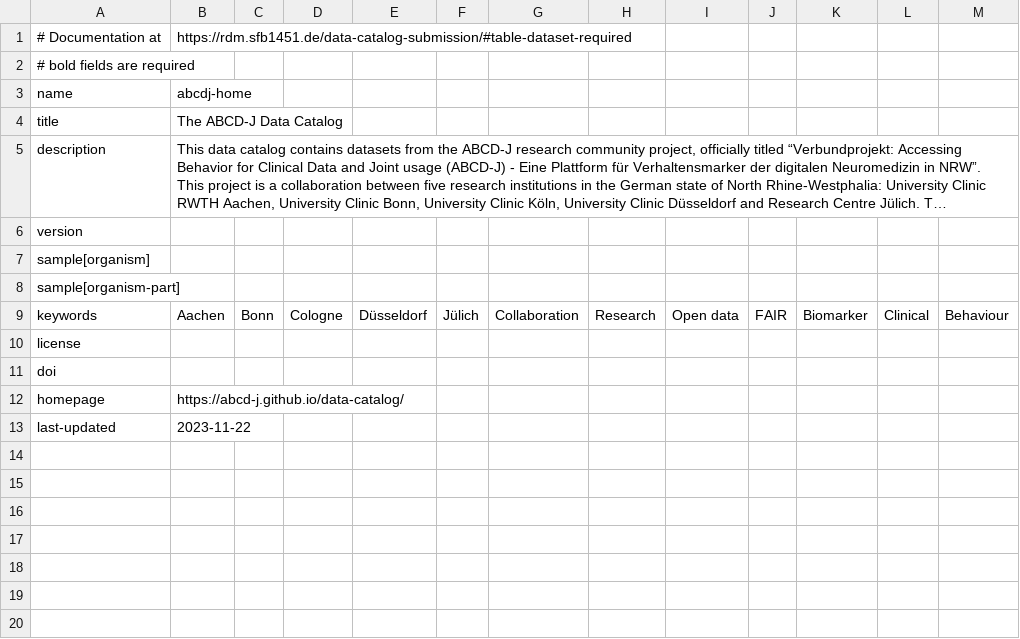
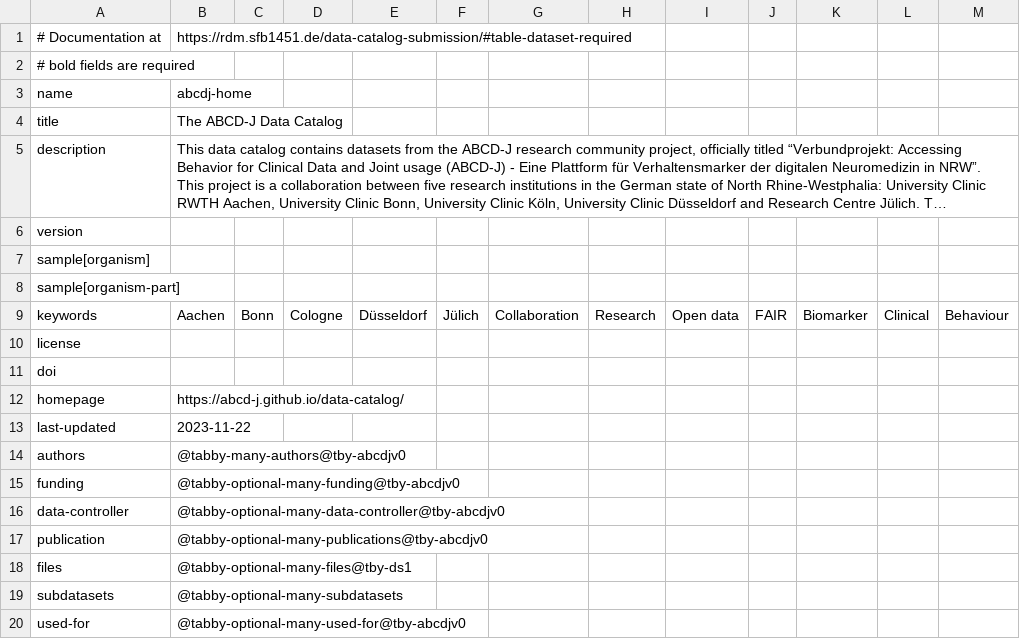
Before and after one commit to abcd-j/data, a TSV file: .datalad/tabby/self/dataset@tby-abcdjv0.tsv, drawn as a sheet; long unchanged cells end in …; the diff names each change by its address in the sheet, - before the commit and + after, or states it on an @@ line.

Commit message:
add tabby import statements to dataset self-description

```diff
--- a/.datalad/tabby/self/dataset@tby-abcdjv0.tsv
+++ b/.datalad/tabby/self/dataset@tby-abcdjv0.tsv
+row 14: authors | @tabby-many-authors@tby-abcdjv0
+row 15: funding | @tabby-optional-many-funding@tby-abcdjv0
+row 16: data-controller | @tabby-optional-many-data-controller@tby-abcdjv0
+row 17: publication | @tabby-optional-many-publications@tby-abcdjv0
+row 18: files | @tabby-optional-many-files@tby-ds1
+row 19: subdatasets | @tabby-optional-many-subdatasets
+row 20: used-for | @tabby-optional-many-used-for@tby-abcdjv0
```
